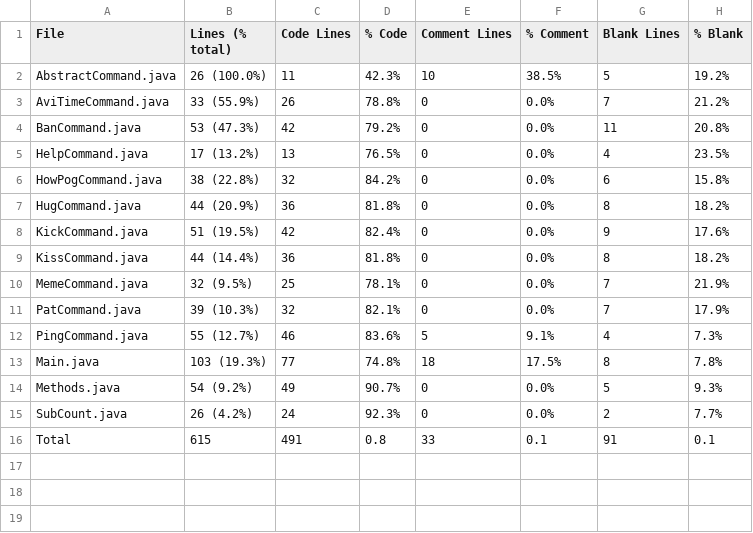
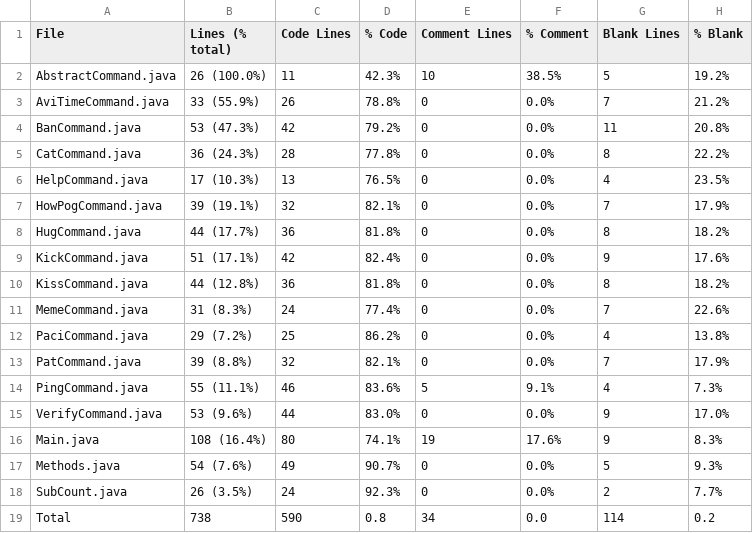
Before and after one commit to Smaltin/AvilonSubBot, a CSV file: statistic.csv, drawn as a sheet.

```diff
--- a/statistic.csv
+++ b/statistic.csv
@@ -4,13 +4,16 @@ AviTimeCommand.java,33 (55.9%),26,78.8%,0,0.0%,7,21.2%
 BanCommand.java,53 (47.3%),42,79.2%,0,0.0%,11,20.8%
-HelpCommand.java,17 (13.2%),13,76.5%,0,0.0%,4,23.5%
-HowPogCommand.java,38 (22.8%),32,84.2%,0,0.0%,6,15.8%
-HugCommand.java,44 (20.9%),36,81.8%,0,0.0%,8,18.2%
-KickCommand.java,51 (19.5%),42,82.4%,0,0.0%,9,17.6%
-KissCommand.java,44 (14.4%),36,81.8%,0,0.0%,8,18.2%
-MemeCommand.java,32 (9.5%),25,78.1%,0,0.0%,7,21.9%
-PatCommand.java,39 (10.3%),32,82.1%,0,0.0%,7,17.9%
-PingCommand.java,55 (12.7%),46,83.6%,5,9.1%,4,7.3%
-Main.java,103 (19.3%),77,74.8%,18,17.5%,8,7.8%
-Methods.java,54 (9.2%),49,90.7%,0,0.0%,5,9.3%
-SubCount.java,26 (4.2%),24,92.3%,0,0.0%,2,7.7%
-Total,615,491,0.8,33,0.1,91,0.1
+CatCommand.java,36 (24.3%),28,77.8%,0,0.0%,8,22.2%
+HelpCommand.java,17 (10.3%),13,76.5%,0,0.0%,4,23.5%
+HowPogCommand.java,39 (19.1%),32,82.1%,0,0.0%,7,17.9%
+HugCommand.java,44 (17.7%),36,81.8%,0,0.0%,8,18.2%
+KickCommand.java,51 (17.1%),42,82.4%,0,0.0%,9,17.6%
+KissCommand.java,44 (12.8%),36,81.8%,0,0.0%,8,18.2%
+MemeCommand.java,31 (8.3%),24,77.4%,0,0.0%,7,22.6%
+PaciCommand.java,29 (7.2%),25,86.2%,0,0.0%,4,13.8%
+PatCommand.java,39 (8.8%),32,82.1%,0,0.0%,7,17.9%
+PingCommand.java,55 (11.1%),46,83.6%,5,9.1%,4,7.3%
+VerifyCommand.java,53 (9.6%),44,83.0%,0,0.0%,9,17.0%
+Main.java,108 (16.4%),80,74.1%,19,17.6%,9,8.3%
+Methods.java,54 (7.6%),49,90.7%,0,0.0%,5,9.3%
+SubCount.java,26 (3.5%),24,92.3%,0,0.0%,2,7.7%
+Total,738,590,0.8,34,0.0,114,0.2
```
Also changed, not shown: 33 other files.
